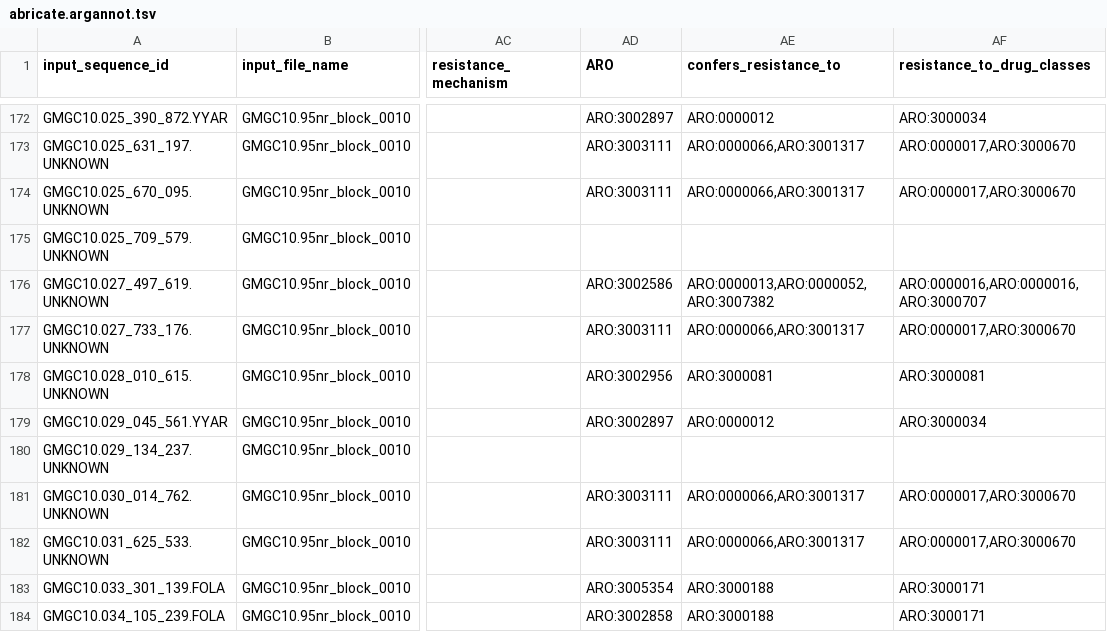
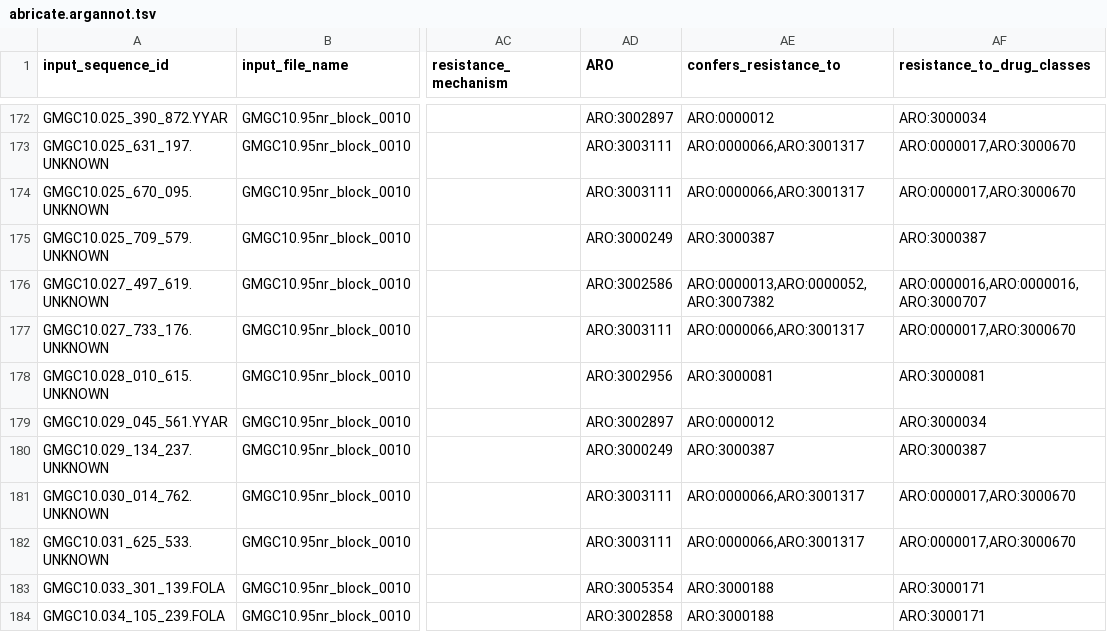
Before and after one commit to BigDataBiology/argNorm, a TSV file: outputs/hamronized/abricate.argannot.tsv, drawn as a sheet; only a part is shown, gaps mark what is left out; the diff covers the shown part only; the diff names each change by its address in the sheet, - before the commit and + after, or states it on an @@ line.

Commit message:
ADD missing ARO mappings to manual curation
A few ARO mappings were missing in the manual curation and they have been added. A few more missing manual curation genes from NCBI, MEGARes, and DeepARG will be added.

Additions:
- argannot_curation: (Phe)cpt_strepv:U09991:AAB36569:1412-1948:537 -> ARO: 3000249
- megares_curation: MEG_2114 -> ARO: 3000249, MEG_2430 -> ARO: 3000016, MEG_985 -> ARO: 3000229
- sarg_curation: AM180355.1.gene2260.p01 -> ARO: 3000250

Update test_lib expected output for updated manual curation

Add test case where map_to_aro() returns None

This had to be done as (Phe)cpt_strepv:U09991:AAB36569:1412-1948:537 was given an ARO mapping in the manual curation which previously was not present

```diff
--- a/outputs/hamronized/abricate.argannot.tsv
+++ b/outputs/hamronized/abricate.argannot.tsv
-AD175 (ARO): (empty)
+AD175 (ARO): ARO:3000249
-AE175 (confers_resistance_to): (empty)
+AE175 (confers_resistance_to): ARO:3000387
-AF175 (resistance_to_drug_classes): (empty)
+AF175 (resistance_to_drug_classes): ARO:3000387
-AD180 (ARO): (empty)
+AD180 (ARO): ARO:3000249
-AE180 (confers_resistance_to): (empty)
+AE180 (confers_resistance_to): ARO:3000387
-AF180 (resistance_to_drug_classes): (empty)
+AF180 (resistance_to_drug_classes): ARO:3000387
```
Also changed, not shown: 18 edited cells elsewhere in this file, argnorm/data/manual_curation/megares_curation.tsv, outputs/hamronized/abricate.megares.tsv, 1 other file.
